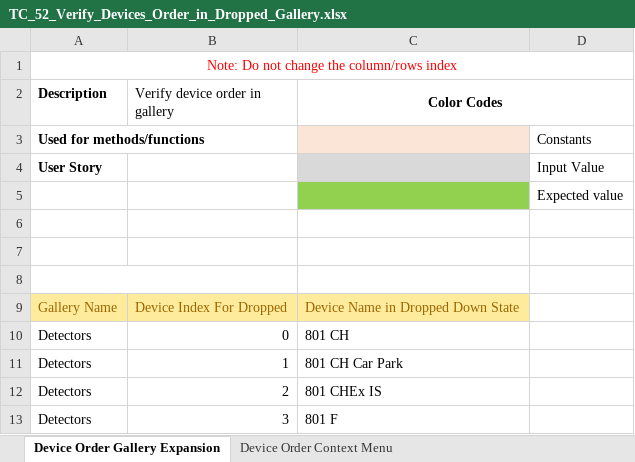
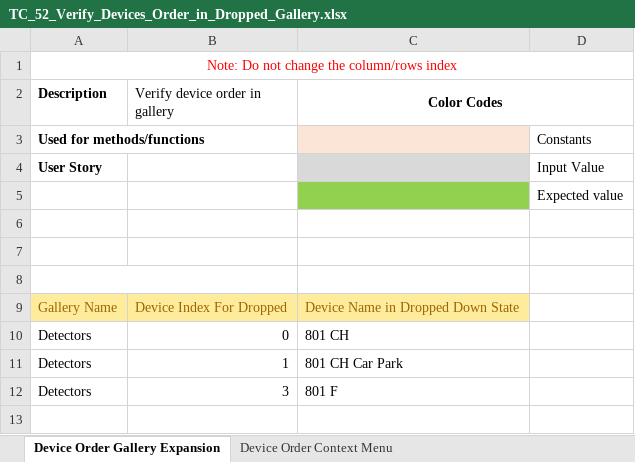
Before and after one commit to rohanpaw/DesktopInt, an Excel workbook: Test Data/TC_52_Verify_Devices_Order_in_Dropped_Gallery.xlsx, sheet Device Order Gallery Expansion, drawn as a sheet; values as stored, in another font and other column widths than the file's, no borders; the diff names each change by its address in the sheet, - before the commit and + after, or states it on an @@ line.

```diff
--- a/Test Data/TC_52_Verify_Devices_Order_in_Dropped_Gallery.xlsx (sheet Device Order Gallery Expansion)
+++ b/Test Data/TC_52_Verify_Devices_Order_in_Dropped_Gallery.xlsx (sheet Device Order Gallery Expansion)
-row 12: Detectors | 2 | 801 CHEx IS
```
Also changed, not shown: Test Data/TC_226_Verify Trip Current Calculation for PFI.xlsx, Test Data/TC_52210_11_12_13_Verify_Power_Calculation_Is_Populated_Where_Error_And_Warning_Messages_Are_Displayed.xlsx, 1 other file.
